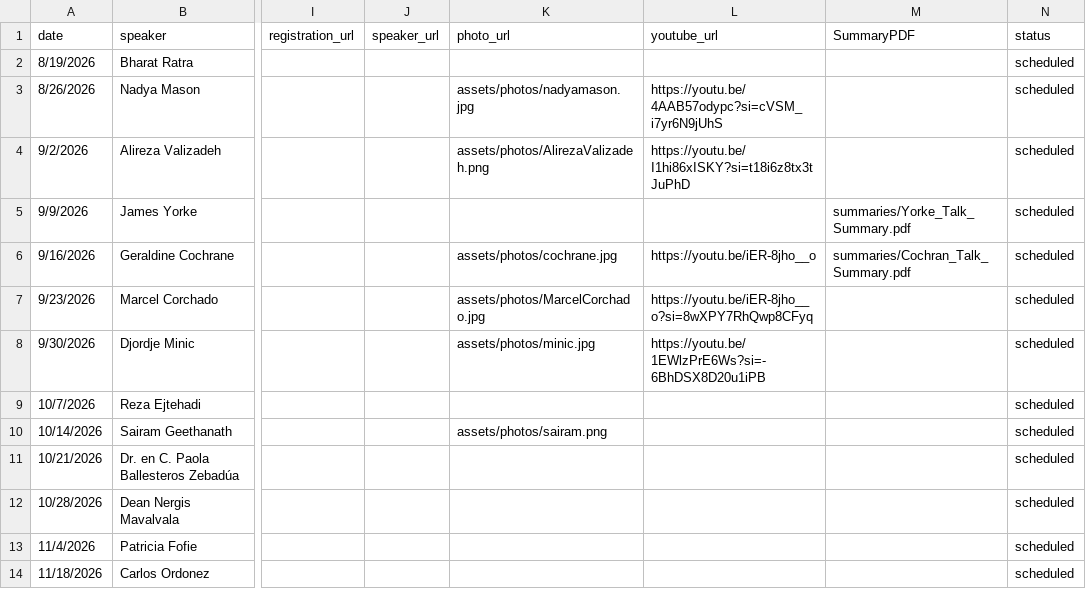
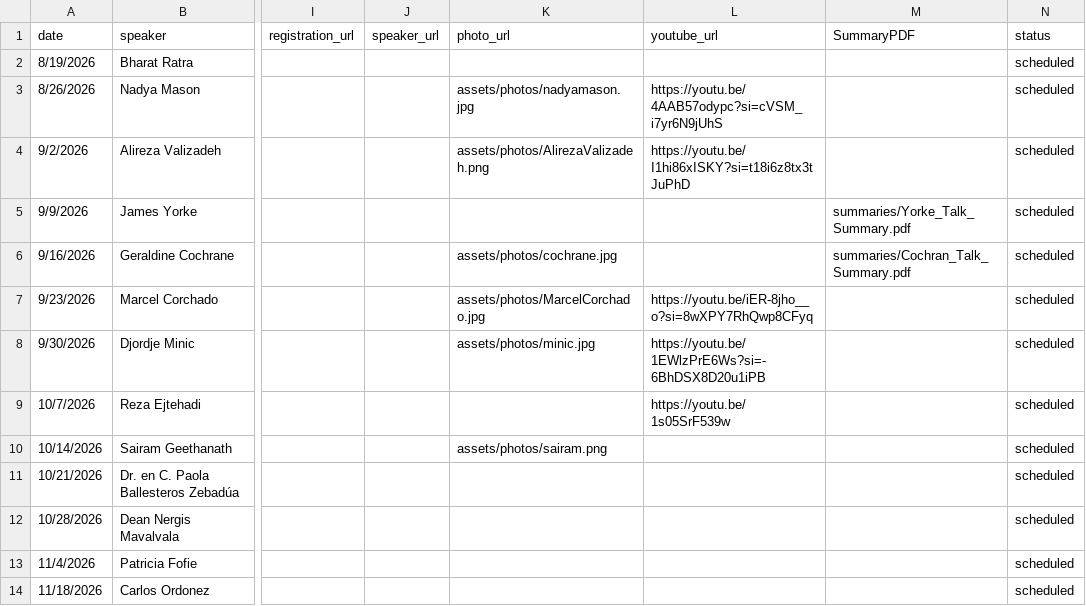
Before and after one commit to kofideh/howard-physics-colloquia, a CSV file: data/speakers.csv, drawn as a sheet; only a part is shown, gaps mark what is left out; the diff names each change by its address in the sheet, - before the commit and + after, or states it on an @@ line.

```diff
--- a/data/speakers.csv
+++ b/data/speakers.csv
-L6 (youtube_url): https://youtu.be/iER-8jho__o
+L6 (youtube_url): (empty)
-L9 (youtube_url): (empty)
+L9 (youtube_url): https://youtu.be/1s05SrF539w
```
Also changed, not shown: 1 other file.
